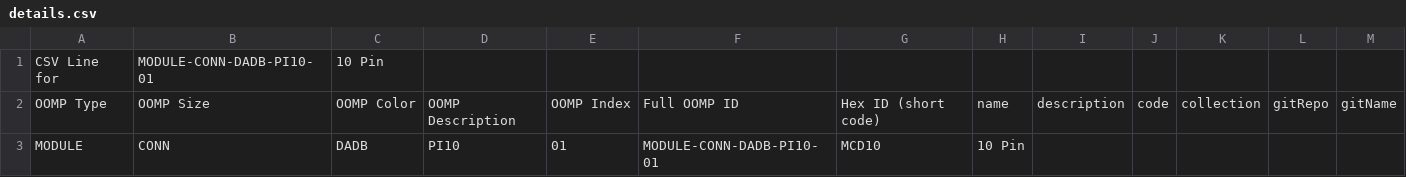
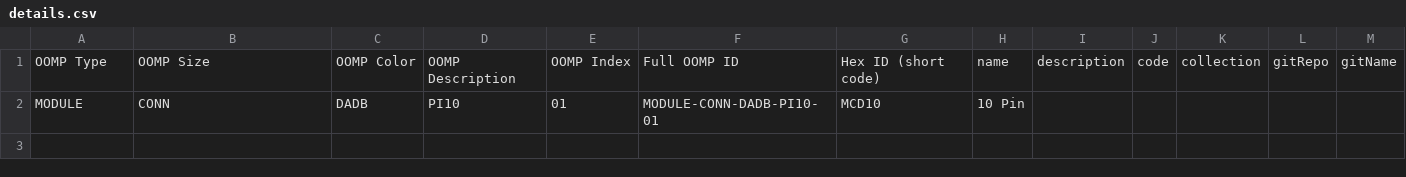
Before and after one commit to oomlout/oomlout_OOMP_modules_V2, a CSV file: MODULE/CONN/DADB/PI10/01/details.csv, drawn as a sheet; only a part is shown; rows hold the shown columns only; the diff names each change by its address in the sheet, - before the commit and + after, or states it on an @@ line.

```diff
--- a/MODULE/CONN/DADB/PI10/01/details.csv
+++ b/MODULE/CONN/DADB/PI10/01/details.csv
-row 1: CSV Line for | MODULE-CONN-DADB-PI10-01 | 10 Pin
```
Also changed, not shown: MODULE/CONN/DADB/PI11/01/details.csv, MODULE/CONN/DADB/PI12/01/details.csv, 43 other files.
